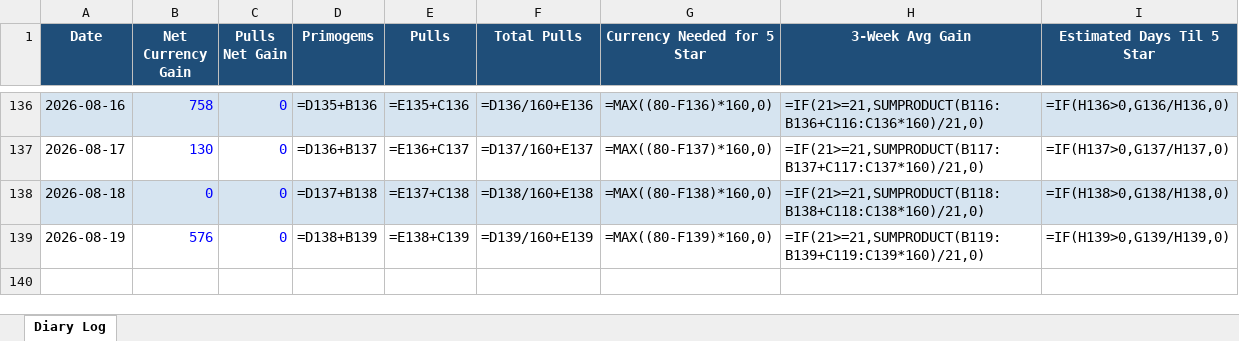
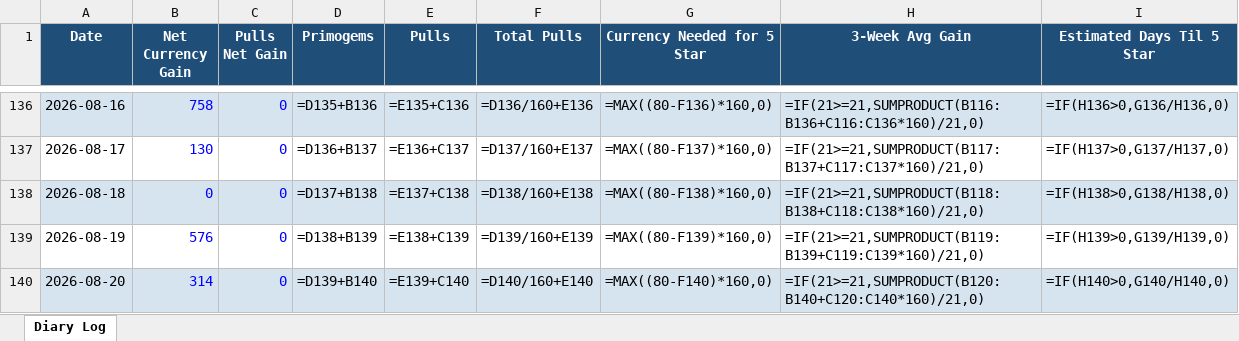
Before and after one commit to axelotlramen/axelotlramen.github.io, an Excel workbook: data/genshin_diary_log.xlsx, sheet Diary Log, drawn as a sheet; only a part is shown, gaps mark what is left out; values as stored, in another font and other column widths than the file's, no borders; formulas without a stored value are shown as written; the diff names each change by its address in the sheet, - before the commit and + after, or states it on an @@ line.

```diff
--- a/data/genshin_diary_log.xlsx (sheet Diary Log)
+++ b/data/genshin_diary_log.xlsx (sheet Diary Log)
+row 140: 2026-08-20 | 314 | 0 | =D139+B140 | =E139+C140 | =D140/160+E140 | =MAX((80-F140)*160,0) | =IF(21>=21,SUMPRODUCT(B120:B140+C120:C140*160)/21,0) | =IF(H140>0,G140/H140,0)
```
Also changed, not shown: data/hsr_diary_log.xlsx, 1 other file.
